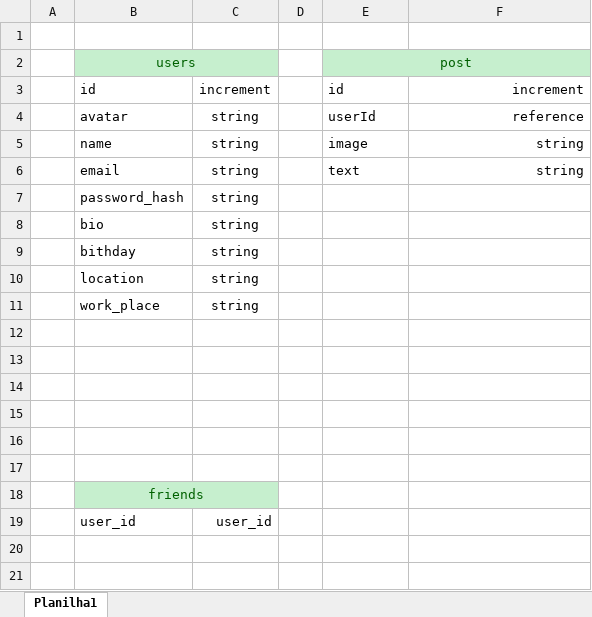
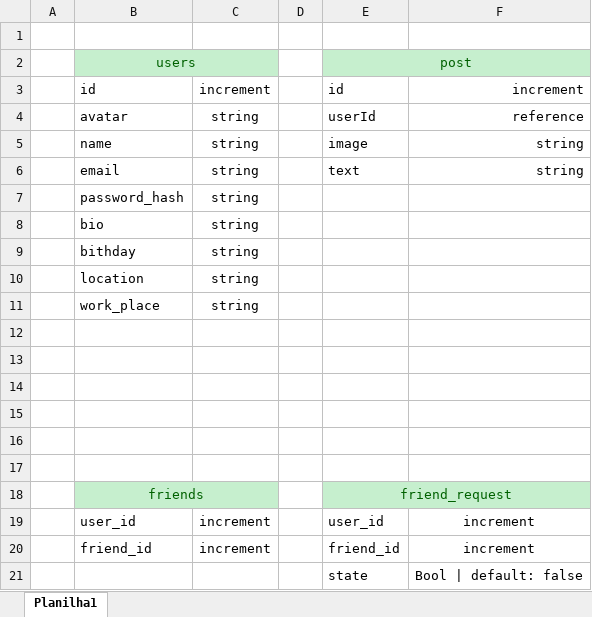
Before and after one commit to ViniciusCrisol/clone-facebook, an Excel workbook: designDB.xlsx, sheet Planilha1, drawn as a sheet; values as stored, in another font and other column widths than the file's, no borders; removed rows and columns are numbered as before the commit, all else as after; the diff names each change by its address in the sheet, - before the commit and + after, or states it on an @@ line.

Commit message:
User resquest & Token validation in routes

```diff
--- a/designDB.xlsx (sheet Planilha1)
+++ b/designDB.xlsx (sheet Planilha1)
-E18: (empty)
+E18: friend_request
-E18:F18 fill: none
+E18:F18 fill: #C6EFCE
+E18:F18 merged
-row 19:  | user_id | user_id
+row 19:  | user_id | increment |  | user_id | increment
+row 20:  | friend_id | increment |  | friend_id | increment
+row 21:  |  |  |  | state | Bool | default: false
```
Also changed, not shown: 8 other files.
